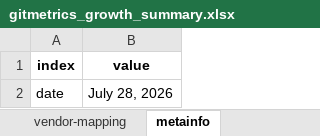
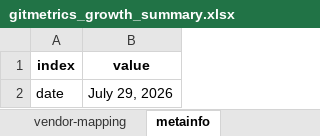
Before and after one commit to sdv-dev/sdv-dev.github.io, an Excel workbook: assets/gitmetrics_growth_summary.xlsx, sheet metainfo, drawn as a sheet; values as stored, in another font and other column widths than the file's, no borders; the diff names each change by its address in the sheet, - before the commit and + after, or states it on an @@ line.

```diff
--- a/assets/gitmetrics_growth_summary.xlsx (sheet metainfo)
+++ b/assets/gitmetrics_growth_summary.xlsx (sheet metainfo)
-B2 (value): July 28, 2026
+B2 (value): July 29, 2026
```
